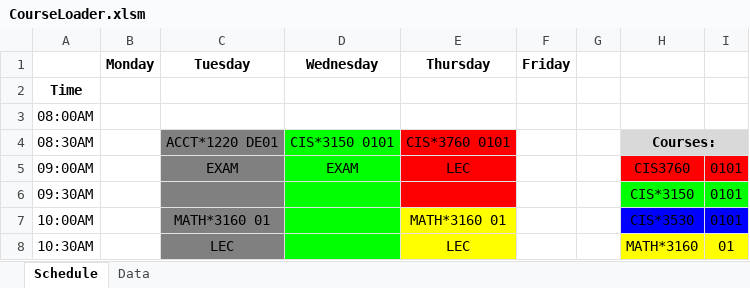
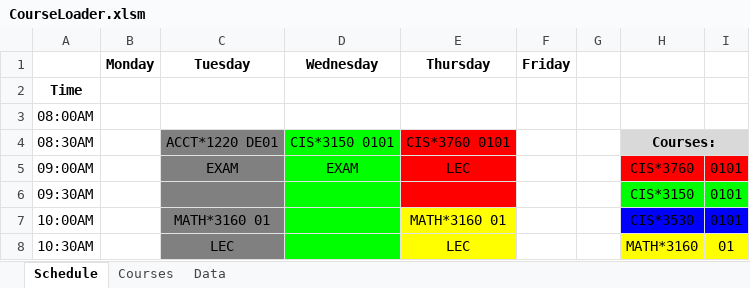
Before and after one commit to rowak/webattendant, an Excel workbook: CourseLoader.xlsm, sheet Schedule, drawn as a sheet; only a part is shown; values as stored, in another font and other column widths than the file's, no borders; the diff names each change by its address in the sheet, - before the commit and + after, or states it on an @@ line.

```diff
--- a/CourseLoader.xlsm (sheet Schedule)
+++ b/CourseLoader.xlsm (sheet Schedule)
+sheet tab: Courses
-H5: CIS3760
+H5: CIS*3760
```
